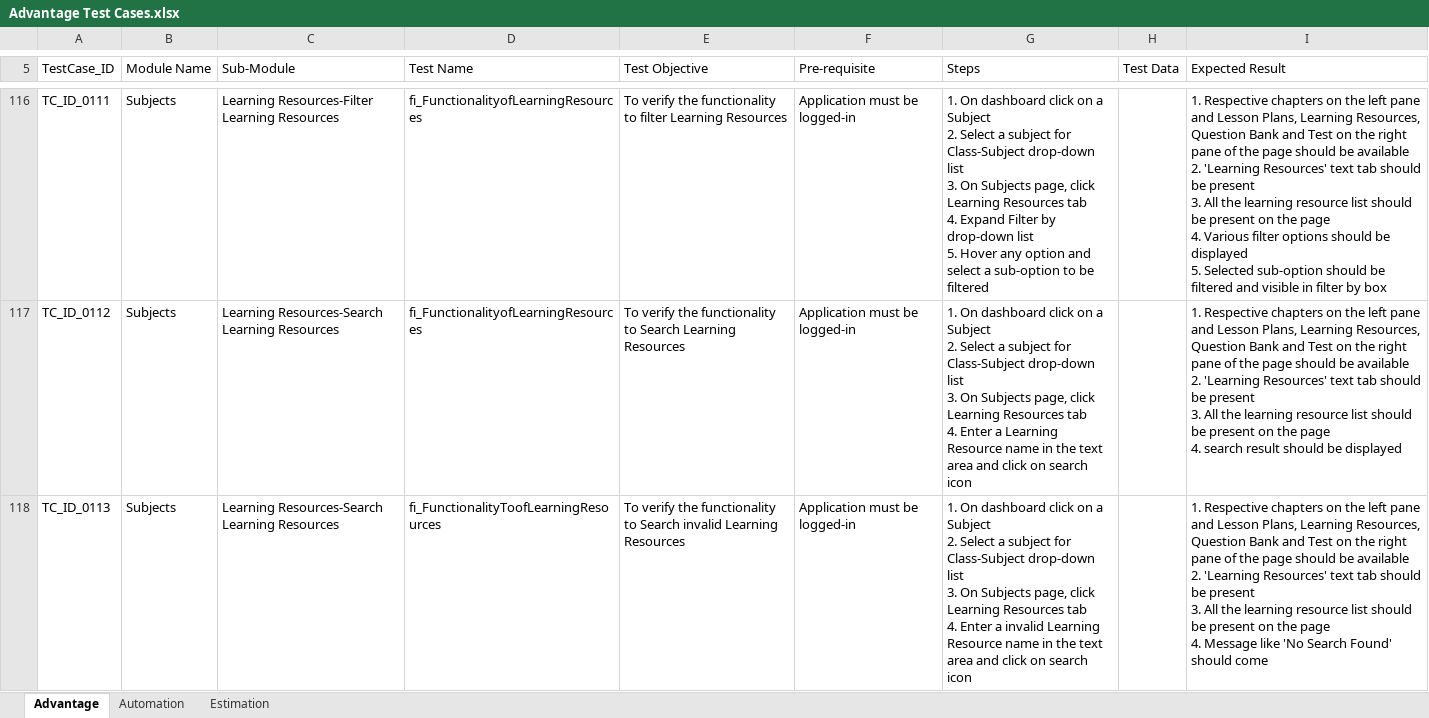
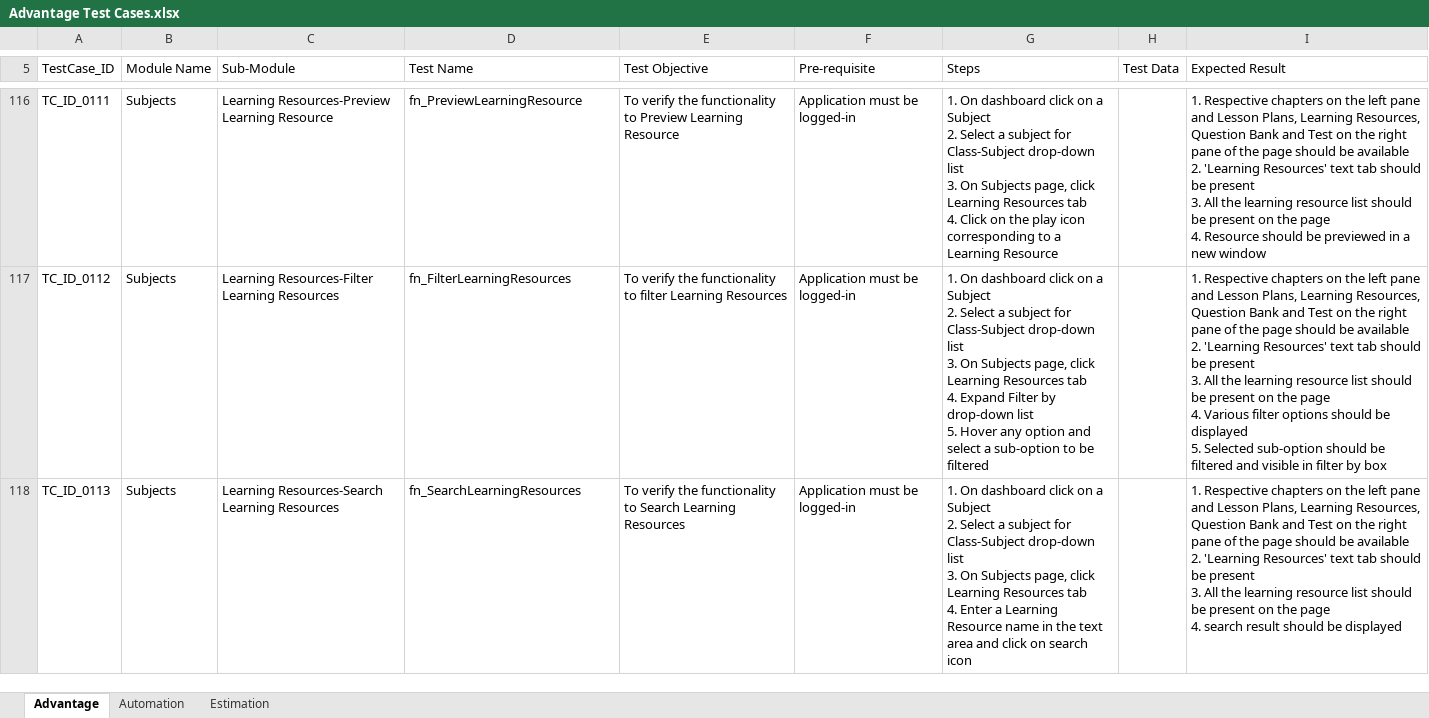
Before and after one commit to jayyadav89/Oxford-Repository, an Excel workbook: Advantage Test Cases.xlsx, sheet Advantage, drawn as a sheet; only a part is shown, gaps mark what is left out; values as stored, in another font and other column widths than the file's, no cell formats; ↵ is a line break in a cell; the diff covers the shown part only; the diff names each change by its address in the sheet, - before the commit and + after, or states it on an @@ line.

Commit message:
Started Learning resources section...

```diff
--- a/Advantage Test Cases.xlsx (sheet Advantage)
+++ b/Advantage Test Cases.xlsx (sheet Advantage)
-C116 (Sub-Module): Learning Resources-Filter Learning Resources
+C116 (Sub-Module): Learning Resources-Preview Learning Resource
-D116 (Test Name): fi_FunctionalityofLearningResources
+D116 (Test Name): fn_PreviewLearningResource
-E116 (Test Objective): …functionality to filter Learning Resources
+E116 (Test Objective): …functionality to Preview Learning Resource
-G116 (Steps): …tab ↵ 4. Expand Filter by drop-down list ↵ 5. Hover any option and select a sub-option to be filtered
+G116 (Steps): …tab ↵ 4. Click on the play icon corresponding to a Learning Resource
-I116 (Expected Result): …page ↵ 4. Various filter options should be displayed ↵ 5. Selected sub-option should be filtered and visible in filter by box
+I116 (Expected Result): …page ↵ 4. Resource should be previewed in a new window
-C117 (Sub-Module): Learning Resources-Search Learning Resources
+C117 (Sub-Module): Learning Resources-Filter Learning Resources
-D117 (Test Name): fi_FunctionalityofLearningResources
+D117 (Test Name): fn_FilterLearningResources
-E117 (Test Objective): …functionality to Search Learning Resources
+E117 (Test Objective): …functionality to filter Learning Resources
-G117 (Steps): …tab ↵ 4. Enter a Learning Resource name in the text area and click on search icon
+G117 (Steps): …tab ↵ 4. Expand Filter by drop-down list ↵ 5. Hover any option and select a sub-option to be filtered
-I117 (Expected Result): …page ↵ 4. search result should be displayed
+I117 (Expected Result): …page ↵ 4. Various filter options should be displayed ↵ 5. Selected sub-option should be filtered and visible in filter by box
-D118 (Test Name): fi_FunctionalityToofLearningResources
+D118 (Test Name): fn_SearchLearningResources
-E118 (Test Objective): …to Search invalid Learning Resources
+E118 (Test Objective): …to Search Learning Resources
-G118 (Steps): …Enter a invalid Learning Resource…
+G118 (Steps): …Enter a Learning Resource…
-I118 (Expected Result): …page ↵ 4. Message like 'No Search Found' should come
+I118 (Expected Result): …page ↵ 4. search result should be displayed
```
Also changed, not shown: 1 added row and 490 edited cells elsewhere in this sheet, cell formats, 1 other file.
